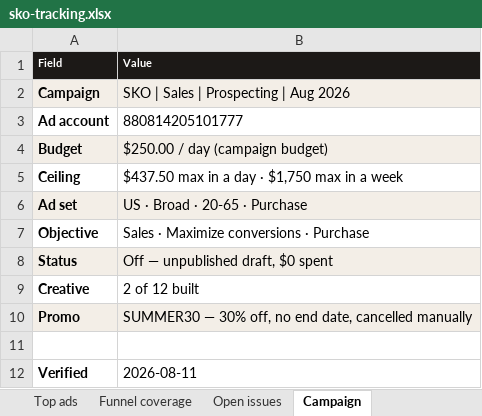
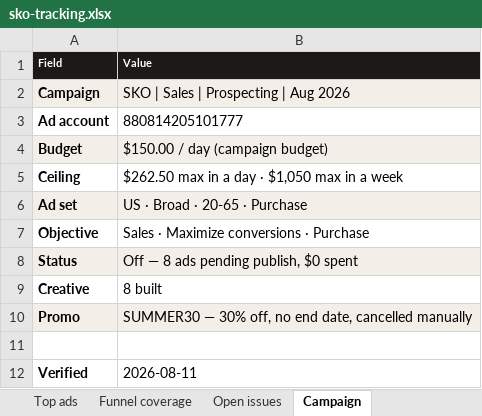
Before and after one commit to jack-more/portfolio, an Excel workbook: public/sko-tracking.xlsx, sheet Campaign, drawn as a sheet; values as stored, in another font and other column widths than the file's, no borders; the diff names each change by its address in the sheet, - before the commit and + after, or states it on an @@ line.

```diff
--- a/public/sko-tracking.xlsx (sheet Campaign)
+++ b/public/sko-tracking.xlsx (sheet Campaign)
-B4 (Value): $250.00 / day (campaign budget)
+B4 (Value): $150.00 / day (campaign budget)
-B5 (Value): $437.50 max in a day · $1,750 max in a week
+B5 (Value): $262.50 max in a day · $1,050 max in a week
-B8 (Value): Off — unpublished draft, $0 spent
+B8 (Value): Off — 8 ads pending publish, $0 spent
-B9 (Value): 2 of 12 built
+B9 (Value): 8 built
```
Also changed, not shown: sheet Open issues, sheet Sources, 1 other file.
